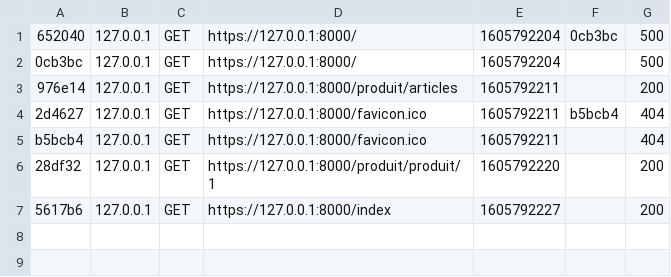
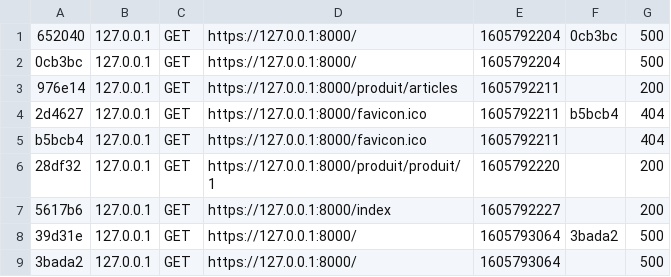
Before and after one commit to IPtitLu/blogV2, a CSV file: var/cache/dev/profiler/index.csv, drawn as a sheet.

```diff
--- a/var/cache/dev/profiler/index.csv
+++ b/var/cache/dev/profiler/index.csv
@@ -7 +7,3 @@ b5bcb4,127.0.0.1,GET,https://127.0.0.1:8000/favicon.ico,1605792211,,404
 5617b6,127.0.0.1,GET,https://127.0.0.1:8000/index,1605792227,,200
+39d31e,127.0.0.1,GET,https://127.0.0.1:8000/,1605793064,3bada2,500
+3bada2,127.0.0.1,GET,https://127.0.0.1:8000/,1605793064,,500
```
Also changed, not shown: 4 other files.
